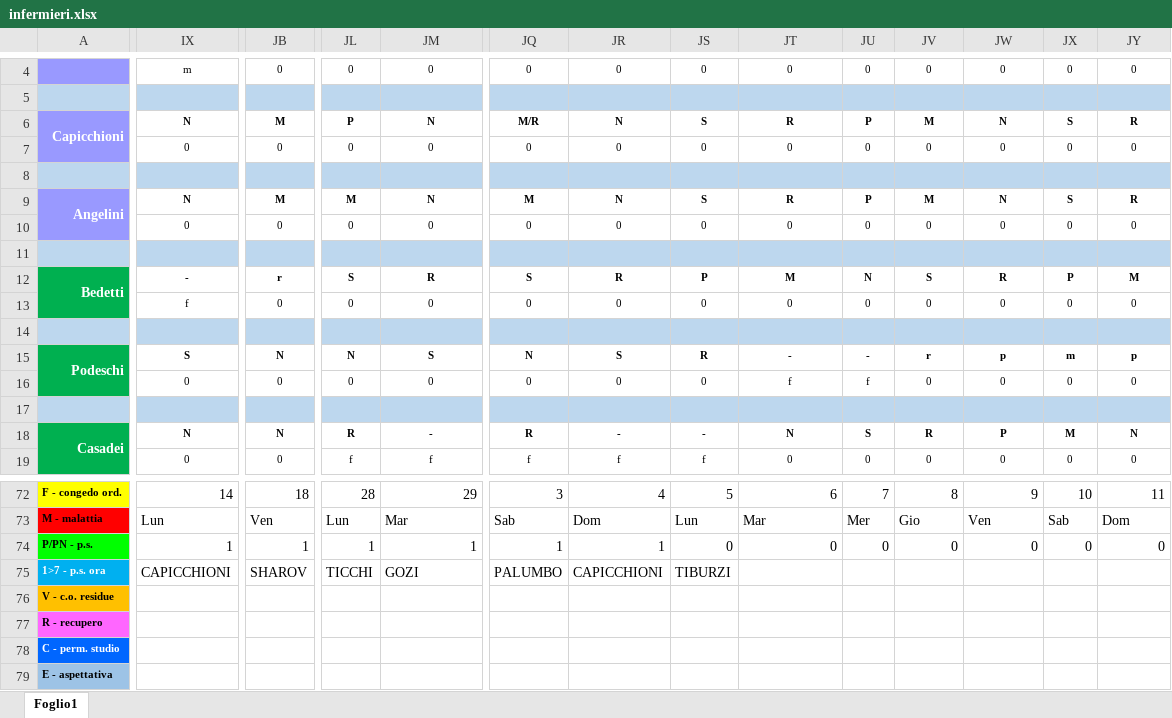
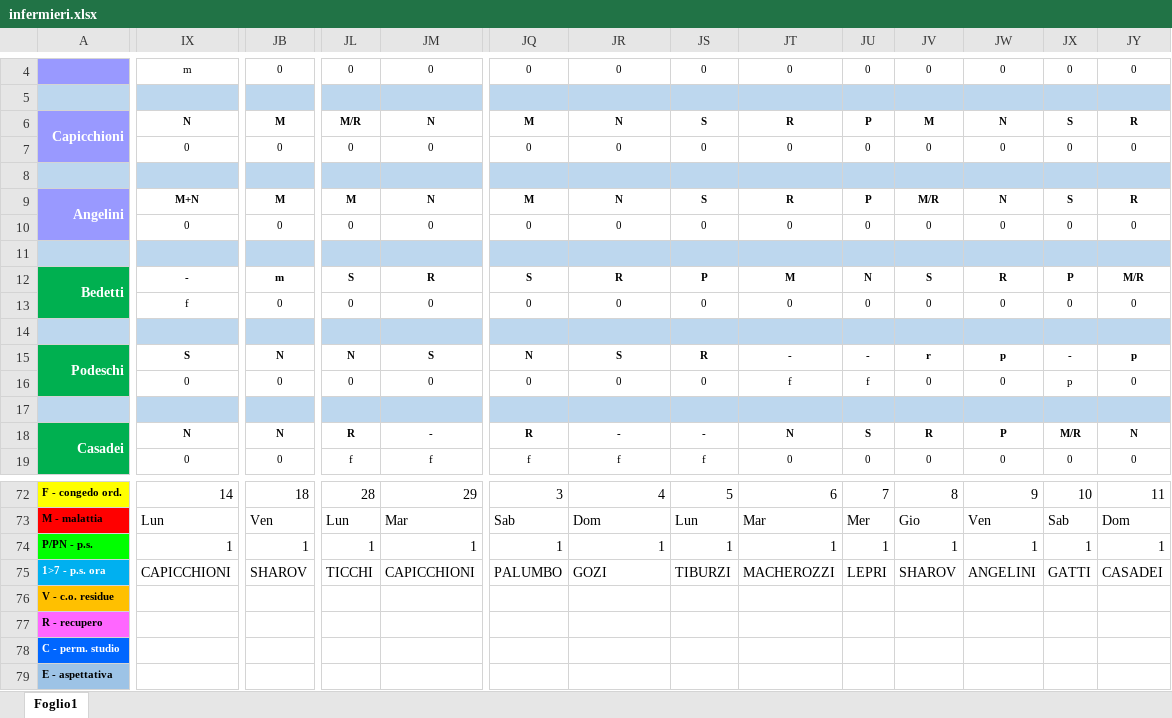
Before and after one commit to centrale118rsm-code/Turni-Infermieri-2026, an Excel workbook: infermieri.xlsx, sheet Foglio1, drawn as a sheet; only a part is shown, gaps mark what is left out; values as stored, in another font and other column widths than the file's, no borders; conditional formats not drawn; the diff covers the shown part only; the diff names each change by its address in the sheet, - before the commit and + after, or states it on an @@ line.

```diff
--- a/infermieri.xlsx (sheet Foglio1)
+++ b/infermieri.xlsx (sheet Foglio1)
-JL6: P
+JL6: M/R
-JQ6: M/R
+JQ6: M
-IX9: N
+IX9: M+N
-JV9: M
+JV9: M/R
-JB12: r
+JB12: m
-JY12: M
+JY12: M/R
-JX15: m
+JX15: -
-JX16: 0
+JX16: p
-JX18: M
+JX18: M/R
-JS74: 0
+JS74: 1
-JT74: 0
+JT74: 1
-JU74: 0
+JU74: 1
-JV74: 0
+JV74: 1
-JW74: 0
+JW74: 1
-JX74: 0
+JX74: 1
-JY74: 0
+JY74: 1
-JM75: GOZI
+JM75: CAPICCHIONI
-JR75: CAPICCHIONI
+JR75: GOZI
-JT75: (empty)
+JT75: MACHEROZZI
-JU75: (empty)
+JU75: LEPRI
-JV75: (empty)
+JV75: SHAROV
-JW75: (empty)
+JW75: ANGELINI
-JX75: (empty)
+JX75: GATTI
-JY75: (empty)
+JY75: CASADEI
```
Also changed, not shown: 65 edited cells elsewhere in this sheet.
